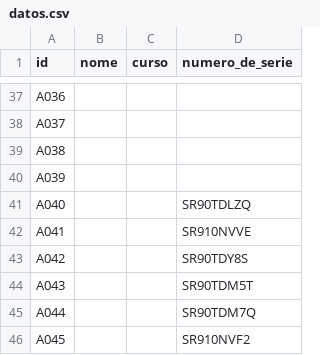
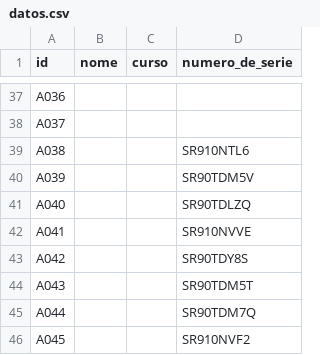
Before and after one commit to iesmarcocamballon/edixgal, a CSV file: datos.csv, drawn as a sheet; only a part is shown, gaps mark what is left out.

Commit message:
Actualizado A39 y A40

```diff
--- a/datos.csv
+++ b/datos.csv
@@ -38,4 +38,4 @@ A036,,,
 A037,,,
-A038,,,
-A039,,,
+A038,,,SR910NTL6
+A039,,,SR90TDM5V
 A040,,,SR90TDLZQ
```
